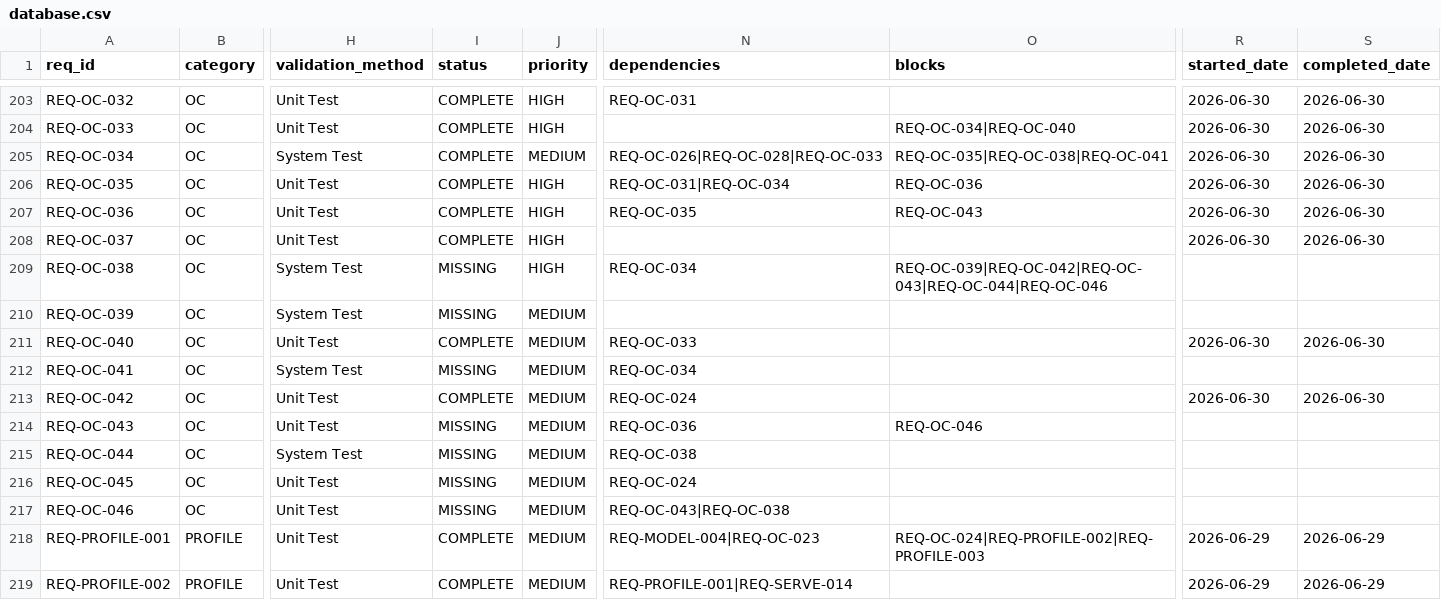
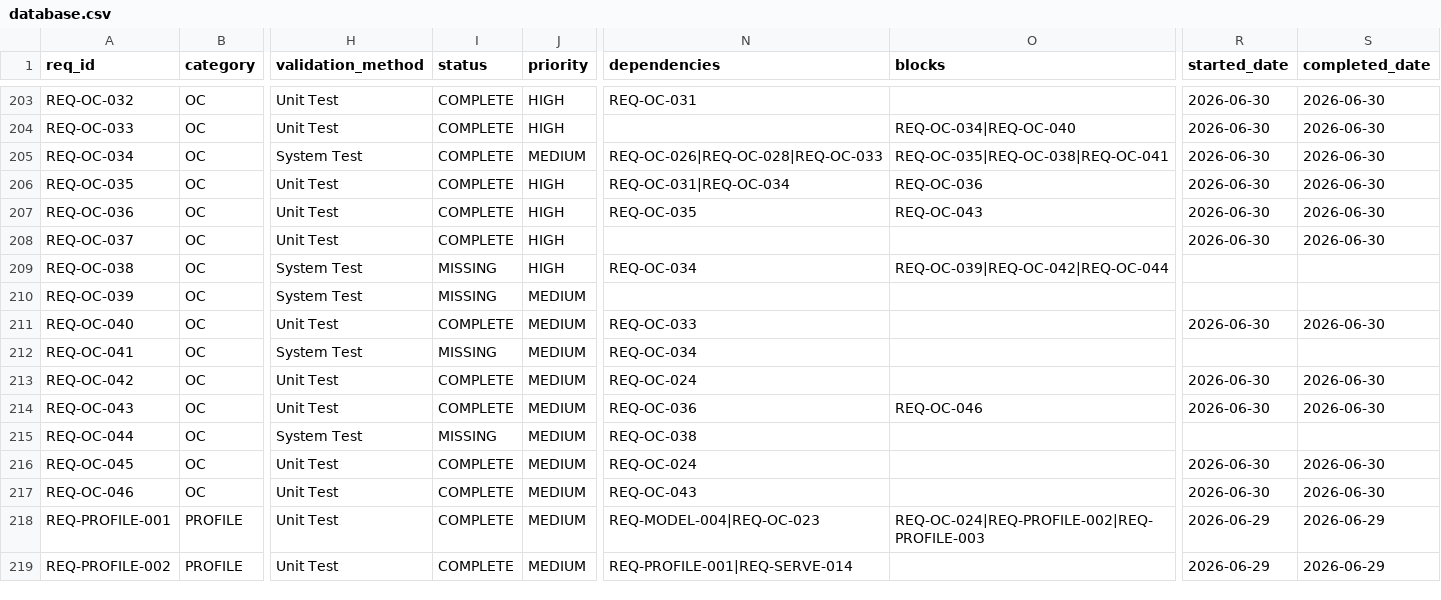
Before and after one commit to rtmx-ai/aegis-cli, a CSV file: .rtmx/database.csv, drawn as a sheet; only a part is shown, gaps mark what is left out; the diff names each change by its address in the sheet, - before the commit and + after, or states it on an @@ line.

```diff
--- a/.rtmx/database.csv
+++ b/.rtmx/database.csv
-O209 (blocks): REQ-OC-039|REQ-OC-042|REQ-OC-043|REQ-OC-044|REQ-OC-046
+O209 (blocks): REQ-OC-039|REQ-OC-042|REQ-OC-044
-I214 (status): MISSING
+I214 (status): COMPLETE
-R214 (started_date): (empty)
+R214 (started_date): 2026-06-30
-S214 (completed_date): (empty)
+S214 (completed_date): 2026-06-30
-I216:I217 (status): MISSING
+I216:I217 (status): COMPLETE
-R216:R217 (started_date): (empty)
+R216:R217 (started_date): 2026-06-30
-S216:S217 (completed_date): (empty)
+S216:S217 (completed_date): 2026-06-30
-N217 (dependencies): REQ-OC-043|REQ-OC-038
+N217 (dependencies): REQ-OC-043
```
Also changed, not shown: 8 other files.
